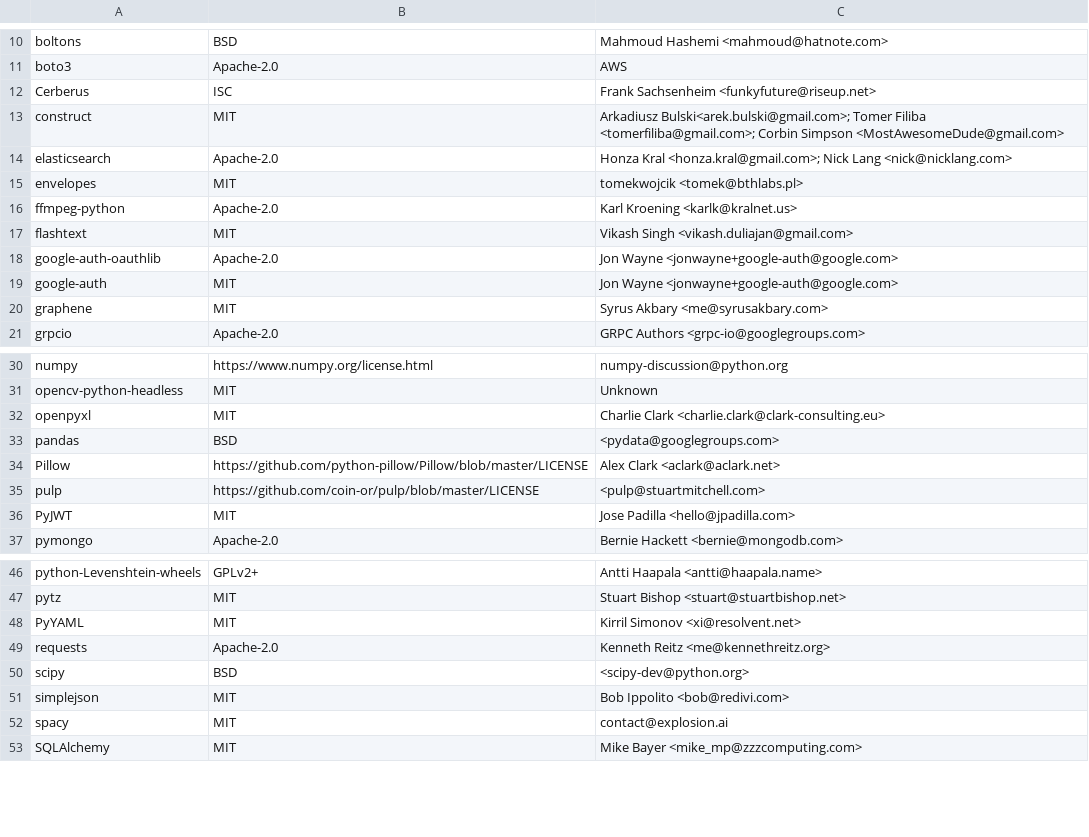
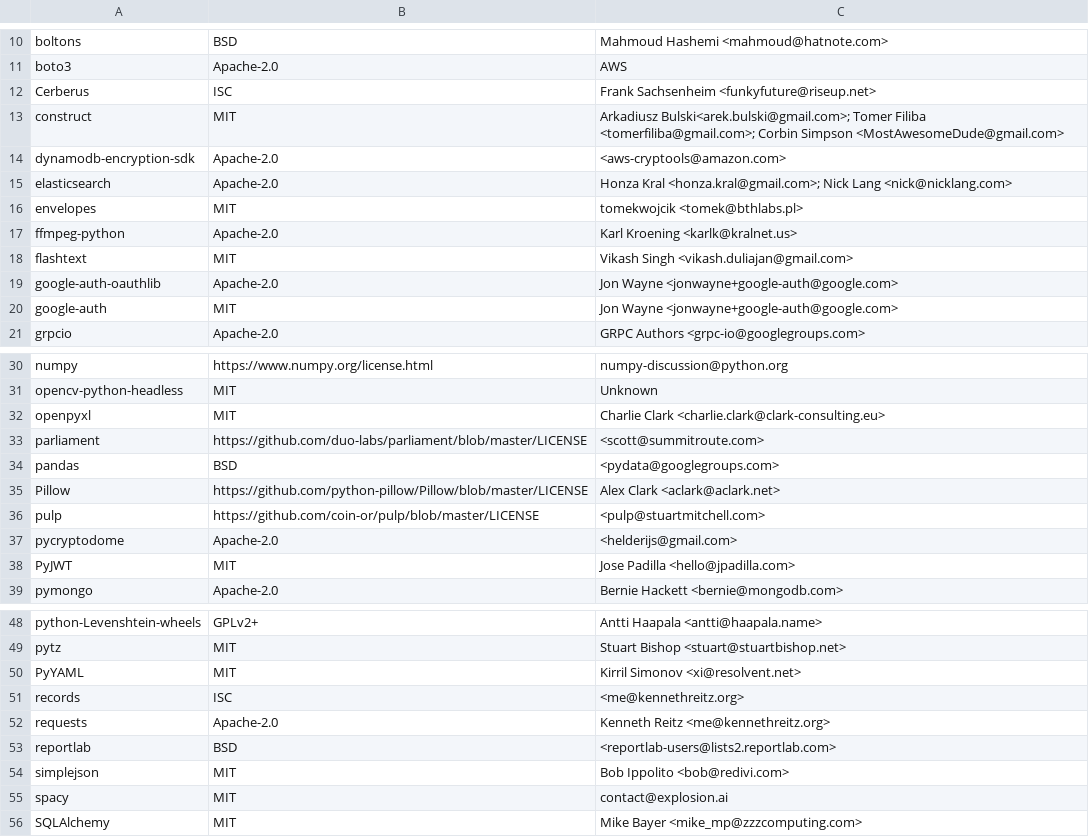
Before and after one commit to raffishquartan/Klayers, a CSV file: pipeline/serverless_python3.8/config/Klayers-prodp38/packages.csv, drawn as a sheet; only a part is shown, gaps mark what is left out; removed rows and columns are numbered as before the commit, all else as after; the diff names each change by its address in the sheet, - before the commit and + after, or states it on an @@ line.

Commit message:
new packages

```diff
--- a/pipeline/serverless_python3.8/config/Klayers-prodp38/packages.csv
+++ b/pipeline/serverless_python3.8/config/Klayers-prodp38/packages.csv
+row 14: dynamodb-encryption-sdk | Apache-2.0 | <aws-cryptools@amazon.com>
-row 20: graphene | MIT | Syrus Akbary <me@syrusakbary.com>
+row 33: parliament | https://github.com/duo-labs/parliament/blob/master/LICENSE | <scott@summitroute.com>
+row 37: pycryptodome | Apache-2.0 | <helderijs@gmail.com>
+row 51: records | ISC | <me@kennethreitz.org>
-row 50: scipy | BSD | <scipy-dev@python.org>
+row 53: reportlab | BSD | <reportlab-users@lists2.reportlab.com>
```
Also changed, not shown: pipeline/serverless_python3.8/config/Klayers-devp38/packages.csv, 1 other file.
